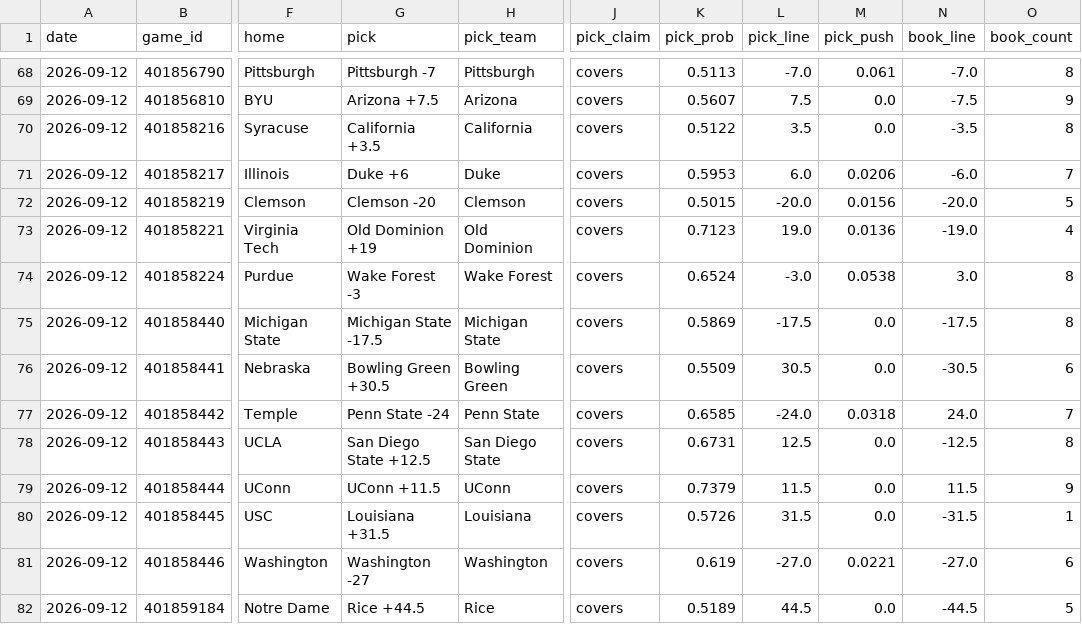
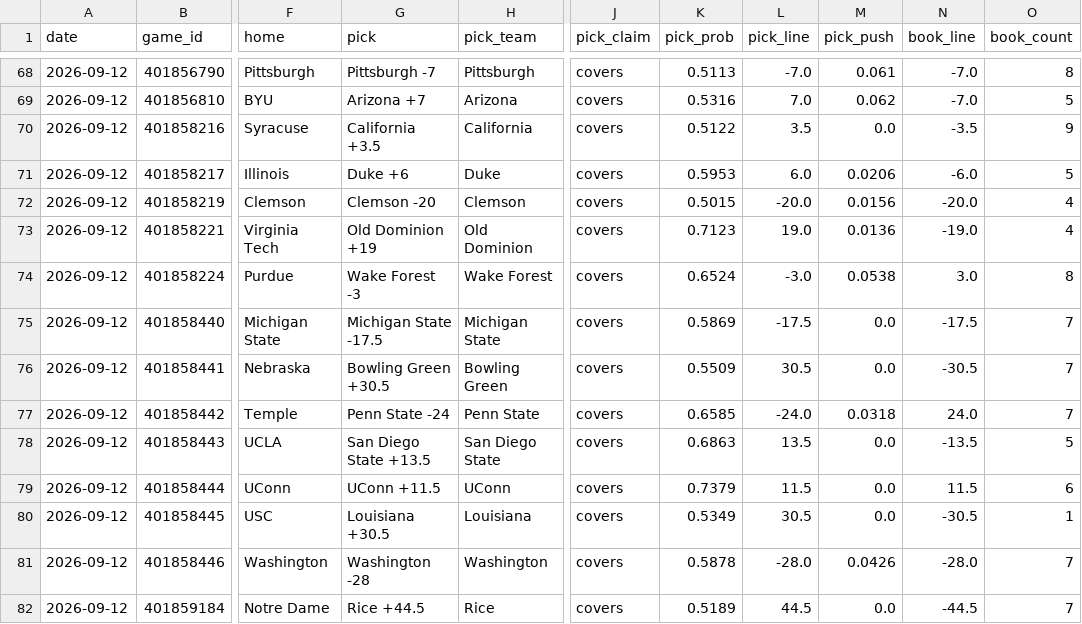
Before and after one commit to azcal/mbm-ncaaf, a CSV file: logs/picks.csv, drawn as a sheet; only a part is shown, gaps mark what is left out; the diff covers the shown part only; the diff names each change by its address in the sheet, - before the commit and + after, or states it on an @@ line.

```diff
--- a/logs/picks.csv
+++ b/logs/picks.csv
-G69 (pick): Arizona +7.5
+G69 (pick): Arizona +7
-K69 (pick_prob): 0.5607
+K69 (pick_prob): 0.5316
-L69 (pick_line): 7.5
+L69 (pick_line): 7.0
-M69 (pick_push): 0.0
+M69 (pick_push): 0.062
-N69 (book_line): -7.5
+N69 (book_line): -7.0
-O69 (book_count): 9
+O69 (book_count): 5
-O70 (book_count): 8
+O70 (book_count): 9
-O71 (book_count): 7
+O71 (book_count): 5
-O72 (book_count): 5
+O72 (book_count): 4
-O75 (book_count): 8
+O75 (book_count): 7
-O76 (book_count): 6
+O76 (book_count): 7
-G78 (pick): San Diego State +12.5
+G78 (pick): San Diego State +13.5
-K78 (pick_prob): 0.6731
+K78 (pick_prob): 0.6863
-L78 (pick_line): 12.5
+L78 (pick_line): 13.5
-N78 (book_line): -12.5
+N78 (book_line): -13.5
-O78 (book_count): 8
+O78 (book_count): 5
-O79 (book_count): 9
+O79 (book_count): 6
-G80 (pick): Louisiana +31.5
+G80 (pick): Louisiana +30.5
-K80 (pick_prob): 0.5726
+K80 (pick_prob): 0.5349
-L80 (pick_line): 31.5
+L80 (pick_line): 30.5
-N80 (book_line): -31.5
+N80 (book_line): -30.5
-G81 (pick): Washington -27
+G81 (pick): Washington -28
-K81 (pick_prob): 0.619
+K81 (pick_prob): 0.5878
-L81 (pick_line): -27.0
+L81 (pick_line): -28.0
-M81 (pick_push): 0.0221
+M81 (pick_push): 0.0426
-N81 (book_line): -27.0
+N81 (book_line): -28.0
-O81 (book_count): 6
+O81 (book_count): 7
-O82 (book_count): 5
+O82 (book_count): 7
```
Also changed, not shown: 2 added rows and 65 edited cells elsewhere in this file, logs/graded.csv, logs/predictions.csv, 2 other files.
